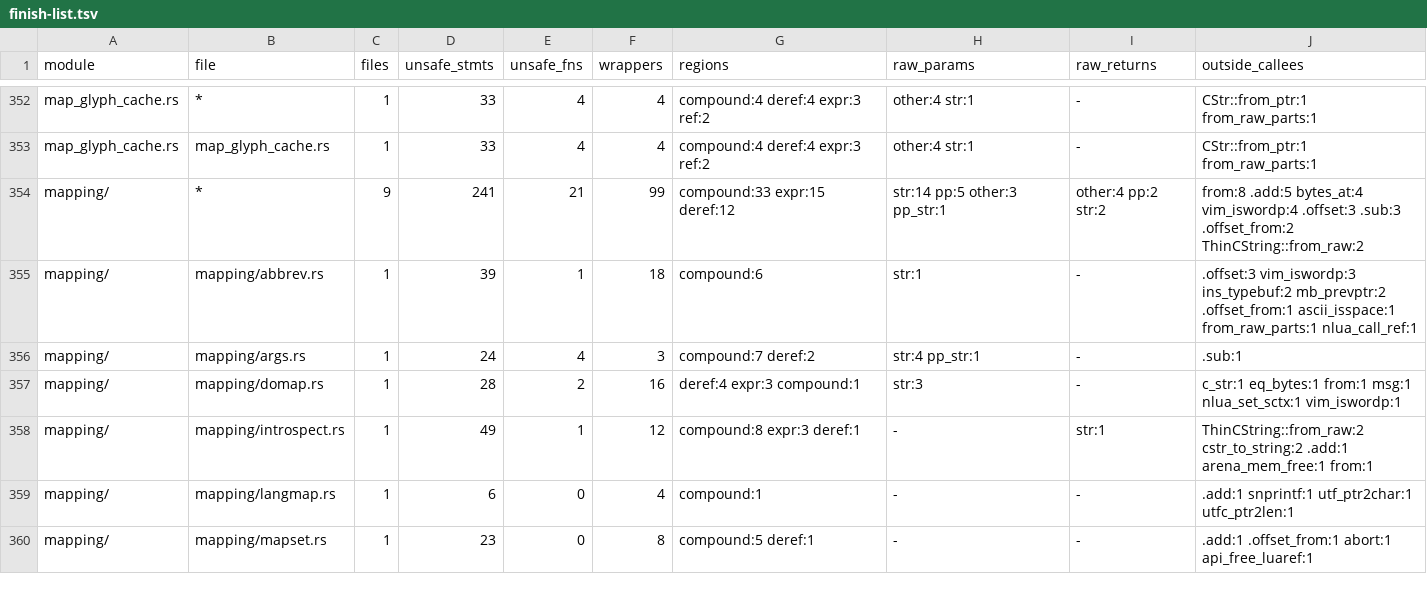
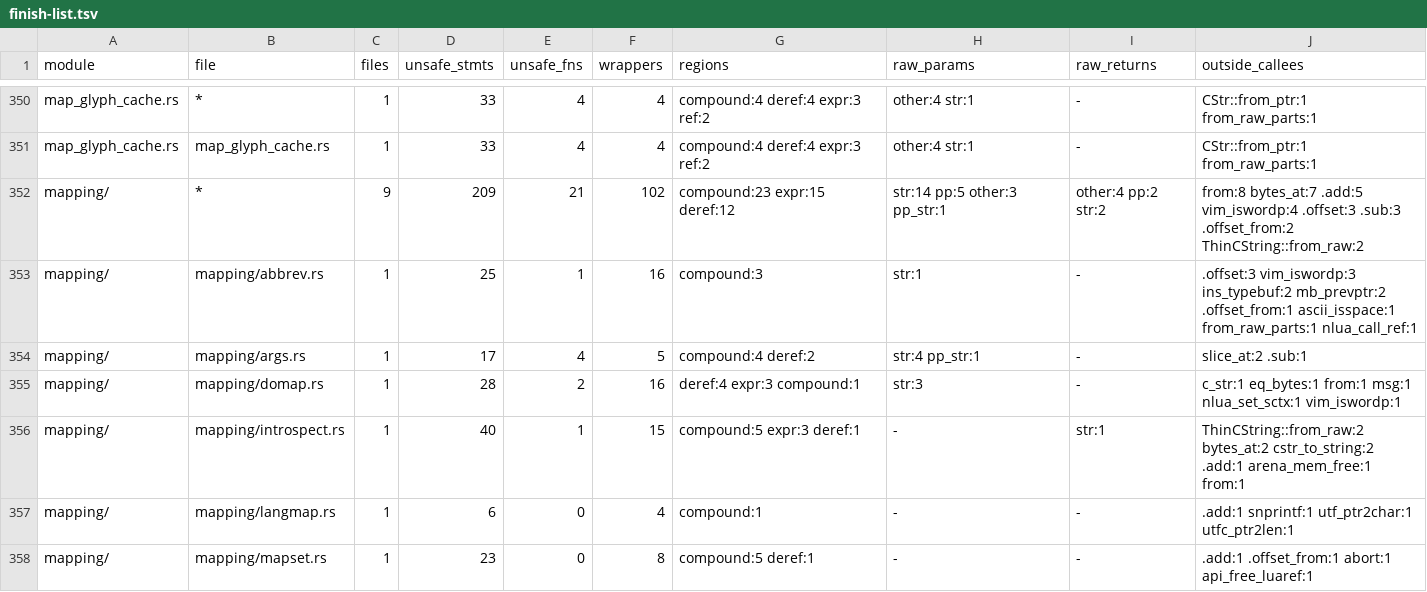
Before and after one commit to PsychoLlama/nvim.rs, a TSV file: metrics/finish-list.tsv, drawn as a sheet; only a part is shown, gaps mark what is left out; the diff covers the shown part only.

Commit message:
Parse `<>` key names over slices and delete the pointer forms
`keycodes/mod.rs` forbids `unsafe`. The parser has walked a slice since
`special_key_at`/`trans_special_into` arrived; what was left were the
pointer forms beside them and the encoders that wrote through a raw
destination. Those are gone, not shimmed:

- `find_special_key` and `trans_special` (one caller each, `'wildchar'`
  parsing and the input queue) give way to `special_key_at`/
  `trans_special_into`.
- `replace_termcodes` takes the text as `&[u8]` and answers the
  translation as a `Vec<u8>`; the fixed 128-byte lhs buffer is now a
  `room`, which answers `None` exactly where upstream returned NULL (64
  bytes free at the start of a step). Its eleven callers -- mappings,
  abbreviations, `maparg()`/`maplist()`, menus, user commands,
  `nvim_replace_termcodes` -- read the answer up to its first NUL, as
  their C readers did. A NUL in the input is copied as a byte of its own;
  upstream measured it with `utfc_ptr2len_len`, which answers 0 there, and
  looped forever.
- `special_to_buf`/`add_char2buf`/`put_bytes` become `push_special_key`/
  `push_char_escaped`, which append to a `Vec`; `get_mouse_button`'s out
  pointers become `mouse_button`'s tuple.
- `vim_strsave_escape_ks`/`vim_unescape_ks` become `escape_ks_bytes`/
  `unescape_ks_in` (and the owned `escape_ks`), over slices. An overlong
  NUL (`C0 80`) decodes to 0, which ended the C string the escaper wrote;
  the slice form ends its answer there too.

The oracle's `reading_one_key_name` digest is re-recorded, on the old code
(in a worktree at the commit that pinned it): the recorded version reused
one cursor for both `trans_special` calls, so the second read from where
the first left off -- past the end of its buffer when the first took the
whole name. Each call now starts from the name, as the new one does. The
other two keycode digests, and all twelve others, reproduce unchanged.

`--allow-growth`: unsafe_stmts +1 in `lua/executor/callable.rs`,
`register/exec.rs` and `os/input.rs` (in-place unescaping and key
encoding now build a slice over the caller's C string first).
Also moves two items that sat after a test module, which clippy flagged.

```diff
--- a/metrics/finish-list.tsv
+++ b/metrics/finish-list.tsv
@@ -353,7 +351,7 @@ map_glyph_cache.rs	*	1	33	4	4	compound:4 deref:4 expr:3 ref:2	other:4 str:1	-	CS
 map_glyph_cache.rs	map_glyph_cache.rs	1	33	4	4	compound:4 deref:4 expr:3 ref:2	other:4 str:1	-	CStr::from_ptr:1 from_raw_parts:1
-mapping/	*	9	241	21	99	compound:33 expr:15 deref:12	str:14 pp:5 other:3 pp_str:1	other:4 pp:2 str:2	from:8 .add:5 bytes_at:4 vim_iswordp:4 .offset:3 .sub:3 .offset_from:2 ThinCString::from_raw:2
-mapping/	mapping/abbrev.rs	1	39	1	18	compound:6	str:1	-	.offset:3 vim_iswordp:3 ins_typebuf:2 mb_prevptr:2 .offset_from:1 ascii_isspace:1 from_raw_parts:1 nlua_call_ref:1
-mapping/	mapping/args.rs	1	24	4	3	compound:7 deref:2	str:4 pp_str:1	-	.sub:1
+mapping/	*	9	209	21	102	compound:23 expr:15 deref:12	str:14 pp:5 other:3 pp_str:1	other:4 pp:2 str:2	from:8 bytes_at:7 .add:5 vim_iswordp:4 .offset:3 .sub:3 .offset_from:2 ThinCString::from_raw:2
+mapping/	mapping/abbrev.rs	1	25	1	16	compound:3	str:1	-	.offset:3 vim_iswordp:3 ins_typebuf:2 mb_prevptr:2 .offset_from:1 ascii_isspace:1 from_raw_parts:1 nlua_call_ref:1
+mapping/	mapping/args.rs	1	17	4	5	compound:4 deref:2	str:4 pp_str:1	-	slice_at:2 .sub:1
 mapping/	mapping/domap.rs	1	28	2	16	deref:4 expr:3 compound:1	str:3	-	c_str:1 eq_bytes:1 from:1 msg:1 nlua_set_sctx:1 vim_iswordp:1
-mapping/	mapping/introspect.rs	1	49	1	12	compound:8 expr:3 deref:1	-	str:1	ThinCString::from_raw:2 cstr_to_string:2 .add:1 arena_mem_free:1 from:1
+mapping/	mapping/introspect.rs	1	40	1	15	compound:5 expr:3 deref:1	-	str:1	ThinCString::from_raw:2 bytes_at:2 cstr_to_string:2 .add:1 arena_mem_free:1 from:1
 mapping/	mapping/langmap.rs	1	6	0	4	compound:1	-	-	.add:1 snprintf:1 utf_ptr2char:1 utfc_ptr2len:1
```
Also changed, not shown: 2 removed rows and 48 edited cells elsewhere in this file, metrics/wrapper-callees.tsv, 27 other files.
